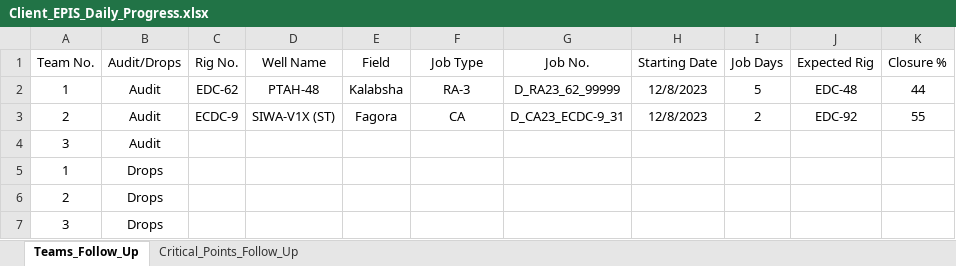
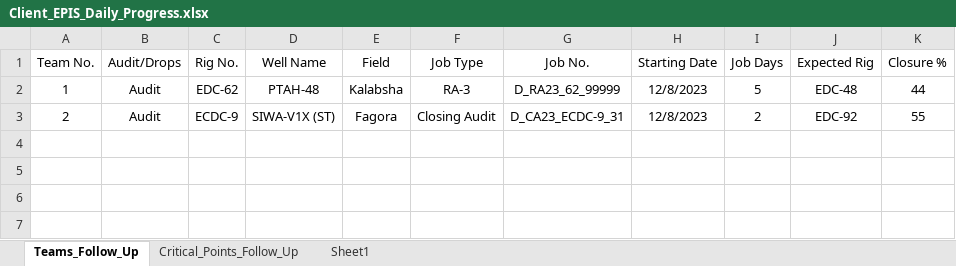
Before and after one commit to abdallahzaghloul/KPC_Follow_Up, an Excel workbook: Client_EPIS_Daily_Progress.xlsx, sheet Teams_Follow_Up, drawn as a sheet; values as stored, in another font and other column widths than the file's, no borders; the diff names each change by its address in the sheet, - before the commit and + after, or states it on an @@ line.

```diff
--- a/Client_EPIS_Daily_Progress.xlsx (sheet Teams_Follow_Up)
+++ b/Client_EPIS_Daily_Progress.xlsx (sheet Teams_Follow_Up)
+sheet tab: Sheet1
-F3 (Job Type): CA
+F3 (Job Type): Closing Audit
-row 4: 3 | Audit
-row 5: 1 | Drops
-row 6: 2 | Drops
-row 7: 3 | Drops
```
Also changed, not shown: sheet Critical_Points_Follow_Up, formulas that keep their value.
